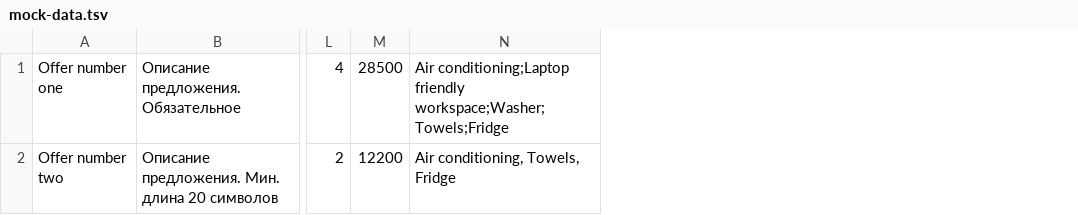
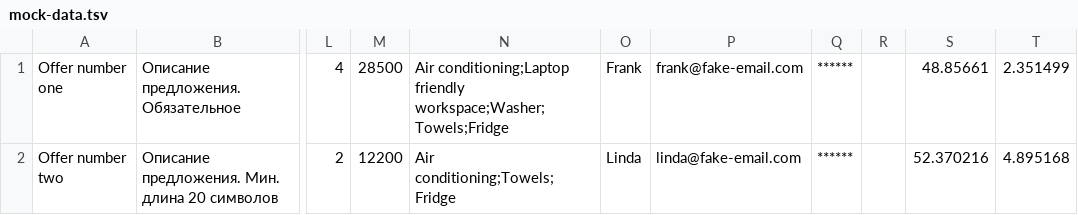
Before and after one commit to htmlacademy-nodejs-api/2031093-six-cities-3, a TSV file: src/mocks/mock-data.tsv, drawn as a sheet; only a part is shown, gaps mark what is left out; the diff names each change by its address in the sheet, - before the commit and + after, or states it on an @@ line.

```diff
--- a/src/mocks/mock-data.tsv
+++ b/src/mocks/mock-data.tsv
+column O, rows 1-2: Frank | Linda
+column P, rows 1-2: frank@fake-email.com | linda@fake-email.com
+column Q, rows 1-2: ****** | ******
+column R, empty
+column S, rows 1-2: 48.85661 | 52.370216
+column T, rows 1-2: 2.351499 | 4.895168
-N2: Air conditioning, Towels, Fridge
+N2: Air conditioning;Towels;Fridge
```
Also changed, not shown: 1 other file.
